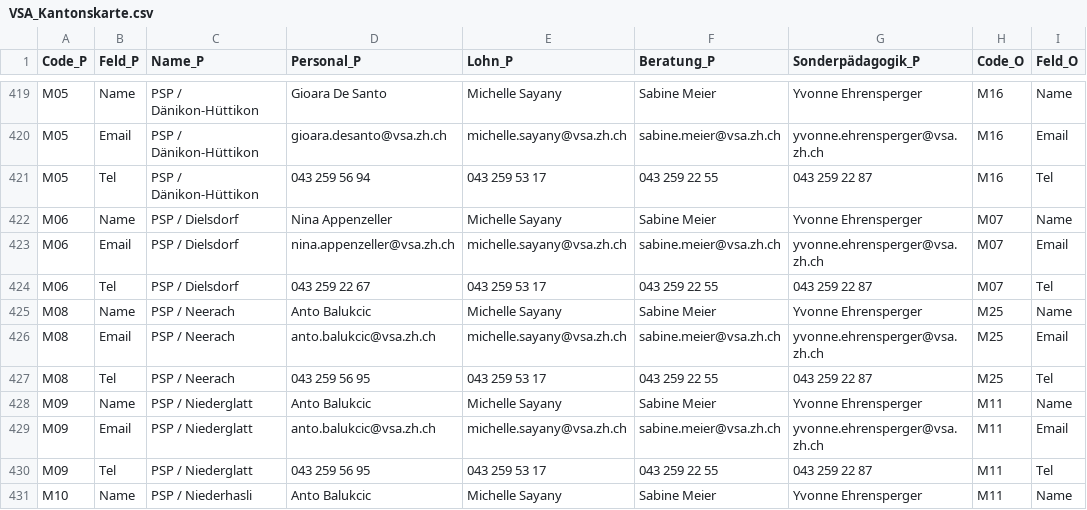
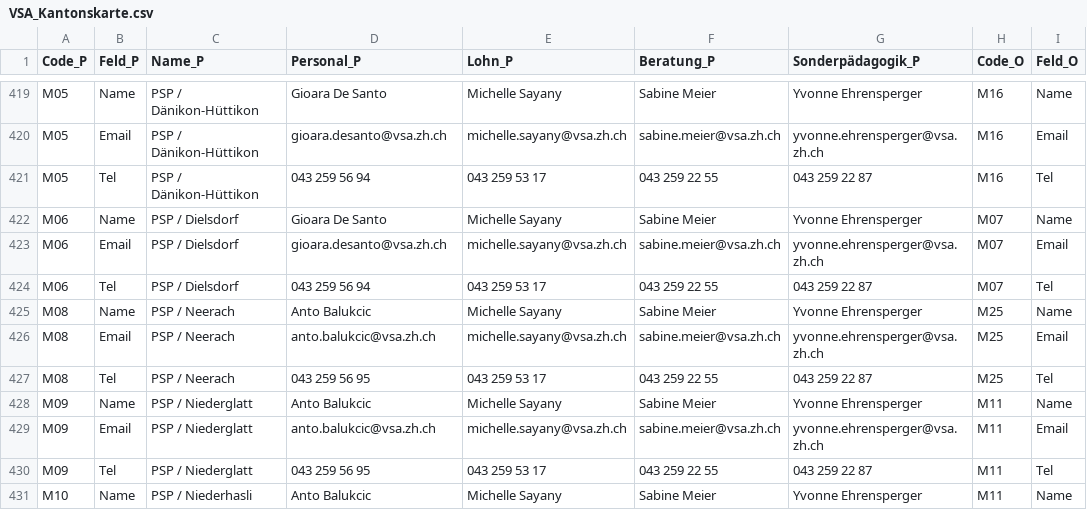
Before and after one commit to statistikZH/Visualisierung_VSAKarte, a CSV file: Data/VSA_Kantonskarte.csv, drawn as a sheet; only a part is shown, gaps mark what is left out; the diff names each change by its address in the sheet, - before the commit and + after, or states it on an @@ line.

Commit message:
Update VSA_Kantonskarte.csv

```diff
--- a/Data/VSA_Kantonskarte.csv
+++ b/Data/VSA_Kantonskarte.csv
-D422 (Personal_P): Nina Appenzeller
+D422 (Personal_P): Gioara De Santo
-D423 (Personal_P): nina.appenzeller@vsa.zh.ch
+D423 (Personal_P): gioara.desanto@vsa.zh.ch
-D424 (Personal_P): 043 259 22 67
+D424 (Personal_P): 043 259 56 94
```
